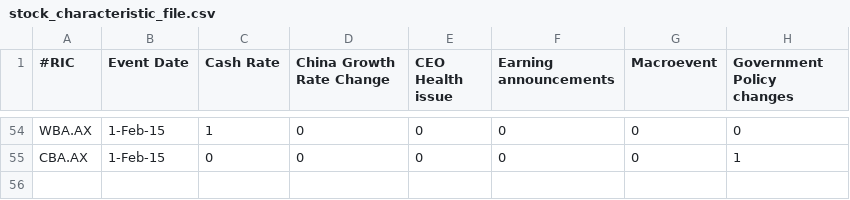
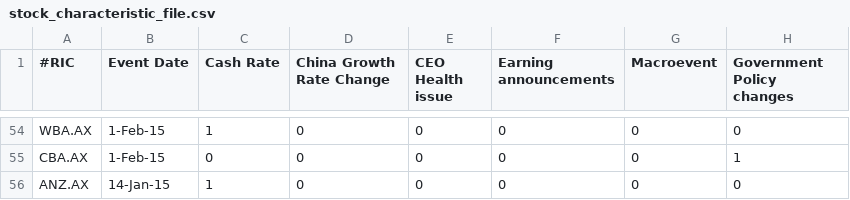
Before and after one commit to henry-alakazhang/seng3011, a CSV file: static/stock_characteristic_file.csv, drawn as a sheet; only a part is shown, gaps mark what is left out.

```diff
--- a/static/stock_characteristic_file.csv
+++ b/static/stock_characteristic_file.csv
@@ -55 +55,2 @@ WBA.AX,1-Feb-15,1,0,0,0,0,0
 CBA.AX,1-Feb-15,0,0,0,0,0,1
+ANZ.AX,14-Jan-15,1,0,0,0,0,0
```
Also changed, not shown: 2 other files.
